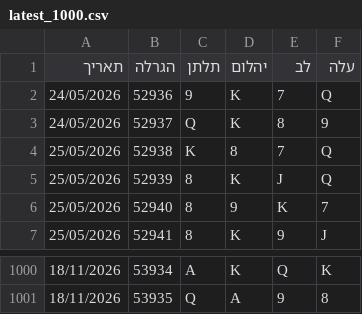
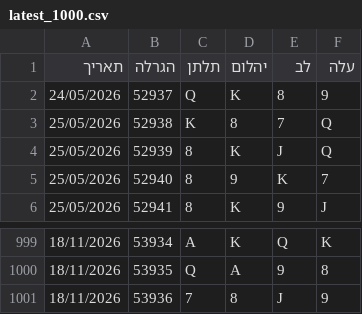
Before and after one commit to laly100/chance-feed, a CSV file: mini/latest_1000.csv, drawn as a sheet; only a part is shown, gaps mark what is left out; removed rows and columns are numbered as before the commit, all else as after; the diff names each change by its address in the sheet, - before the commit and + after, or states it on an @@ line.

```diff
--- a/mini/latest_1000.csv
+++ b/mini/latest_1000.csv
-row 2: 24/05/2026 | 52936 | 9 | K | 7 | Q
+row 1001: 18/11/2026 | 53936 | 7 | 8 | J | 9
```
Also changed, not shown: chance0.csv, mini/latest_2000.csv, 2 other files.
